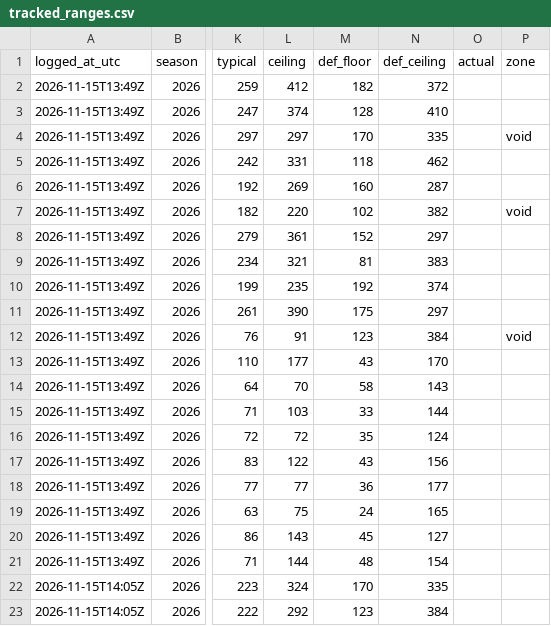
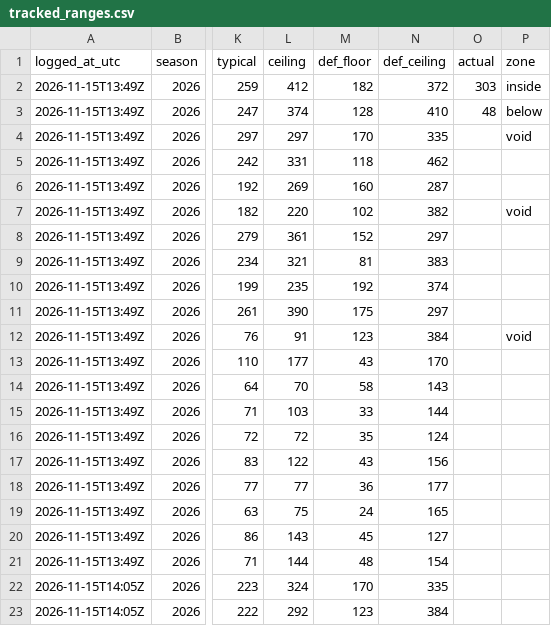
Before and after one commit to chrisx262/closingline, a CSV file: data/tracked_ranges.csv, drawn as a sheet; only a part is shown, gaps mark what is left out; the diff names each change by its address in the sheet, - before the commit and + after, or states it on an @@ line.

```diff
--- a/data/tracked_ranges.csv
+++ b/data/tracked_ranges.csv
-O2 (actual): (empty)
+O2 (actual): 303
-P2 (zone): (empty)
+P2 (zone): inside
-O3 (actual): (empty)
+O3 (actual): 48
-P3 (zone): (empty)
+P3 (zone): below
```
Also changed, not shown: data/tracked_props.csv.
